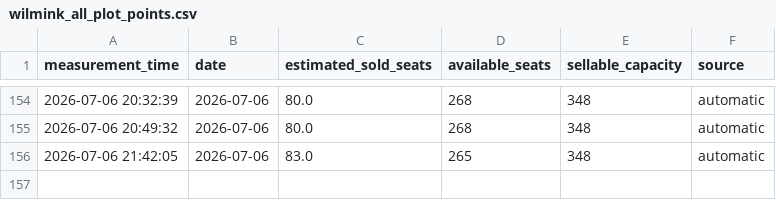
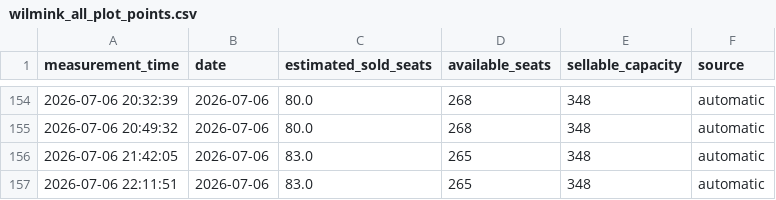
Before and after one commit to jitseleeftink-lab/wilmink-ticket-dashboard, a CSV file: docs/data/wilmink_all_plot_points.csv, drawn as a sheet; only a part is shown, gaps mark what is left out; the diff names each change by its address in the sheet, - before the commit and + after, or states it on an @@ line.

```diff
--- a/docs/data/wilmink_all_plot_points.csv
+++ b/docs/data/wilmink_all_plot_points.csv
+row 157: 2026-07-06 22:11:51 | 2026-07-06 | 83.0 | 265 | 348 | automatic
```
Also changed, not shown: data/wilmink_all_plot_points.csv, data/wilmink_seat_counts.csv, 2 other files.
